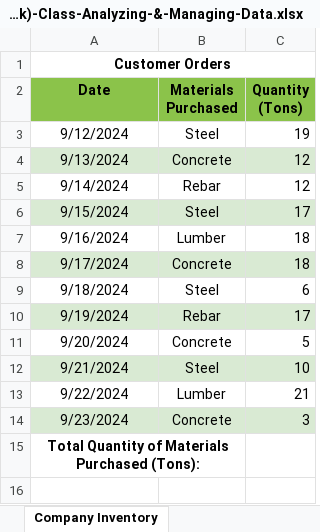
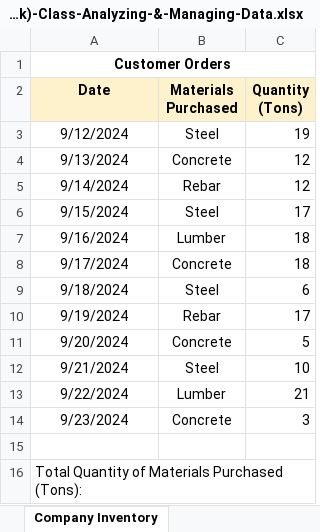
Before and after one commit to byu-cce270/content, an Excel workbook: docs/unit1/1_analyzing_managing_data/(Starter-Workbook)-Class-Analyzing-&-Managing-Data.xlsx, sheet Company Inventory, drawn as a sheet; values as stored, in another font and other column widths than the file's, no borders; removed rows and columns are numbered as before the commit, all else as after; the diff names each change by its address in the sheet, - before the commit and + after, or states it on an @@ line.

Commit message:
updated in-class instructions and starter sheet

```diff
--- a/docs/unit1/1_analyzing_managing_data/(Starter-Workbook)-Class-Analyzing-&-Managing-Data.xlsx (sheet Company Inventory)
+++ b/docs/unit1/1_analyzing_managing_data/(Starter-Workbook)-Class-Analyzing-&-Managing-Data.xlsx (sheet Company Inventory)
-A2:C2 fill: #8BC34A
+A2:C2 fill: #FEF2CD
-A4:C4 fill: #D9EAD3
+A4:C4 fill: none
-A6:C6 fill: #D9EAD3
+A6:C6 fill: none
-A8:C8 fill: #D9EAD3
+A8:C8 fill: none
-A10:C10 fill: #D9EAD3
+A10:C10 fill: none
-A12:C12 fill: #D9EAD3
+A12:C12 fill: none
-A14:C14 fill: #D9EAD3
+A14:C14 fill: none
+row 15: (empty)
@@ A16 bold: on → off, alignment: center → left @@
-A15:B15 merged
```
Also changed, not shown: sheet Temperature Conversions, 1 other file.
